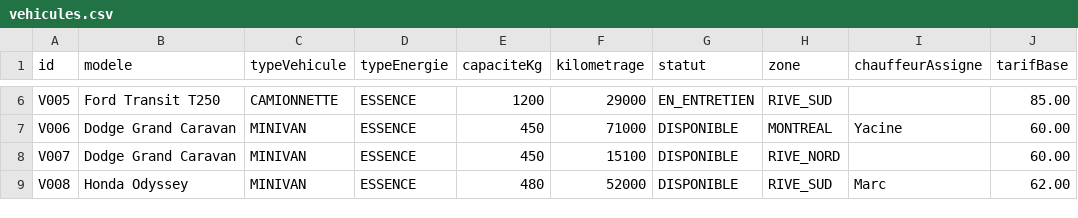
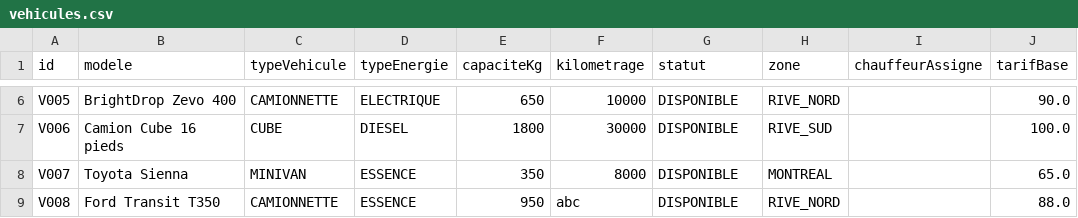
Before and after one commit to Norijone/drivio, a CSV file: data/vehicules.csv, drawn as a sheet; only a part is shown, gaps mark what is left out; the diff covers the shown part only; the diff names each change by its address in the sheet, - before the commit and + after, or states it on an @@ line.

```diff
--- a/data/vehicules.csv
+++ b/data/vehicules.csv
-B6 (modele): Ford Transit T250
+B6 (modele): BrightDrop Zevo 400
-D6 (typeEnergie): ESSENCE
+D6 (typeEnergie): ELECTRIQUE
-E6 (capaciteKg): 1200
+E6 (capaciteKg): 650
-F6 (kilometrage): 29000
+F6 (kilometrage): 10000
-G6 (statut): EN_ENTRETIEN
+G6 (statut): DISPONIBLE
-H6 (zone): RIVE_SUD
+H6 (zone): RIVE_NORD
-J6 (tarifBase): 85.00
+J6 (tarifBase): 90.0
-B7 (modele): Dodge Grand Caravan
+B7 (modele): Camion Cube 16 pieds
-C7 (typeVehicule): MINIVAN
+C7 (typeVehicule): CUBE
-D7 (typeEnergie): ESSENCE
+D7 (typeEnergie): DIESEL
-E7 (capaciteKg): 450
+E7 (capaciteKg): 1800
-F7 (kilometrage): 71000
+F7 (kilometrage): 30000
-H7 (zone): MONTREAL
+H7 (zone): RIVE_SUD
-I7 (chauffeurAssigne): Yacine
+I7 (chauffeurAssigne): (empty)
-J7 (tarifBase): 60.00
+J7 (tarifBase): 100.0
-B8 (modele): Dodge Grand Caravan
+B8 (modele): Toyota Sienna
-E8 (capaciteKg): 450
+E8 (capaciteKg): 350
-F8 (kilometrage): 15100
+F8 (kilometrage): 8000
-H8 (zone): RIVE_NORD
+H8 (zone): MONTREAL
-J8 (tarifBase): 60.00
+J8 (tarifBase): 65.0
-B9 (modele): Honda Odyssey
+B9 (modele): Ford Transit T350
-C9 (typeVehicule): MINIVAN
+C9 (typeVehicule): CAMIONNETTE
-E9 (capaciteKg): 480
+E9 (capaciteKg): 950
-F9 (kilometrage): 52000
+F9 (kilometrage): abc
-H9 (zone): RIVE_SUD
+H9 (zone): RIVE_NORD
-I9 (chauffeurAssigne): Marc
+I9 (chauffeurAssigne): (empty)
-J9 (tarifBase): 62.00
+J9 (tarifBase): 88.0
```
Also changed, not shown: 4 removed rows and 55 edited cells elsewhere in this file, 19 other files.
